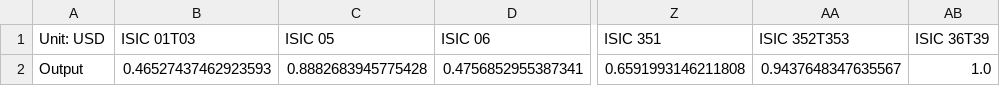
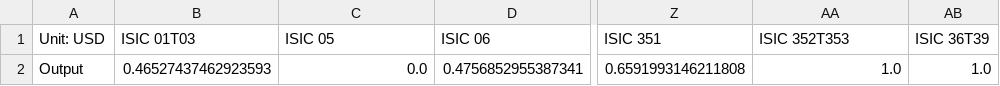
Before and after one commit to EnergyInnovation/eps-utah, a CSV file: InputData/io-model/BDCSoCaESoPbIC/BDCSoCbIC.csv, drawn as a sheet; only a part is shown, gaps mark what is left out; the diff names each change by its address in the sheet, - before the commit and + after, or states it on an @@ line.

```diff
--- a/InputData/io-model/BDCSoCaESoPbIC/BDCSoCbIC.csv
+++ b/InputData/io-model/BDCSoCaESoPbIC/BDCSoCbIC.csv
-C2 (ISIC 05): 0.8882683945775428
+C2 (ISIC 05): 0.0
-AA2 (ISIC 352T353): 0.9437648347635567
+AA2 (ISIC 352T353): 1.0
```
Also changed, not shown: InputData/elec/BECF/BECF-new.csv, InputData/io-model/DLIM/DLIM.csv, 6 other files.
